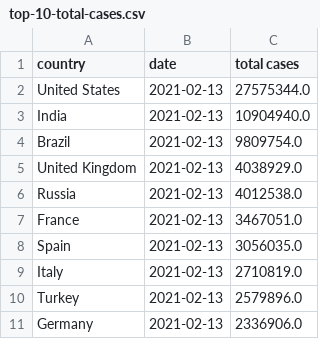
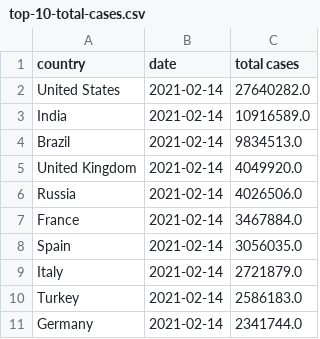
Before and after one commit to ravisivapriyatharun/covid-data, a CSV file: top-10-total-cases.csv, drawn as a sheet.

```diff
--- a/top-10-total-cases.csv
+++ b/top-10-total-cases.csv
@@ -1,11 +1,11 @@
 country,date,total cases
-United States,2021-02-13,27575344.0
-India,2021-02-13,10904940.0
-Brazil,2021-02-13,9809754.0
-United Kingdom,2021-02-13,4038929.0
-Russia,2021-02-13,4012538.0
-France,2021-02-13,3467051.0
-Spain,2021-02-13,3056035.0
-Italy,2021-02-13,2710819.0
-Turkey,2021-02-13,2579896.0
-Germany,2021-02-13,2336906.0
+United States,2021-02-14,27640282.0
+India,2021-02-14,10916589.0
+Brazil,2021-02-14,9834513.0
+United Kingdom,2021-02-14,4049920.0
+Russia,2021-02-14,4026506.0
+France,2021-02-14,3467884.0
+Spain,2021-02-14,3056035.0
+Italy,2021-02-14,2721879.0
+Turkey,2021-02-14,2586183.0
+Germany,2021-02-14,2341744.0
```
Also changed, not shown: top-10-new-cases.csv, top-10-total-deaths.csv, 2 other files.
